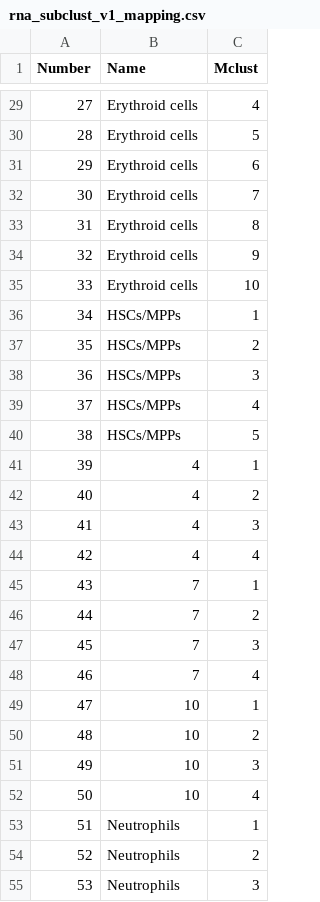
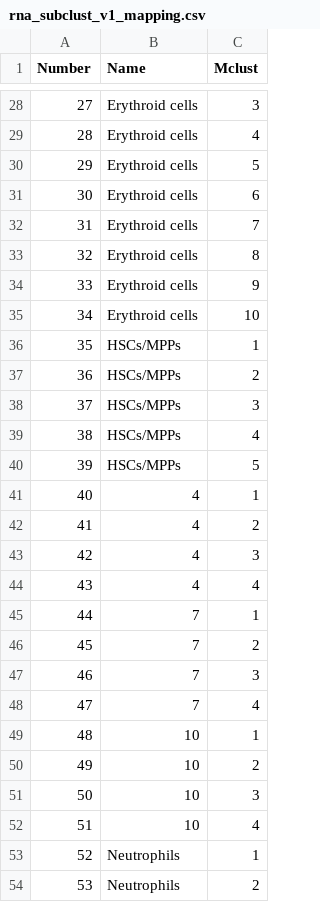
Before and after one commit to drewmard/t21-proj, a CSV file: scripts/subcluster/rna_subclust_v1_mapping.csv, drawn as a sheet; only a part is shown, gaps mark what is left out; the diff covers the shown part only.

```diff
--- a/scripts/subcluster/rna_subclust_v1_mapping.csv
+++ b/scripts/subcluster/rna_subclust_v1_mapping.csv
@@ -29,27 +28,27 @@
-27,Erythroid cells,4
-28,Erythroid cells,5
-29,Erythroid cells,6
-30,Erythroid cells,7
-31,Erythroid cells,8
-32,Erythroid cells,9
-33,Erythroid cells,10
-34,HSCs/MPPs,1
-35,HSCs/MPPs,2
-36,HSCs/MPPs,3
-37,HSCs/MPPs,4
-38,HSCs/MPPs,5
-39,4,1
-40,4,2
-41,4,3
-42,4,4
-43,7,1
-44,7,2
-45,7,3
-46,7,4
-47,10,1
-48,10,2
-49,10,3
-50,10,4
-51,Neutrophils,1
-52,Neutrophils,2
-53,Neutrophils,3
+27,Erythroid cells,3
+28,Erythroid cells,4
+29,Erythroid cells,5
+30,Erythroid cells,6
+31,Erythroid cells,7
+32,Erythroid cells,8
+33,Erythroid cells,9
+34,Erythroid cells,10
+35,HSCs/MPPs,1
+36,HSCs/MPPs,2
+37,HSCs/MPPs,3
+38,HSCs/MPPs,4
+39,HSCs/MPPs,5
+40,4,1
+41,4,2
+42,4,3
+43,4,4
+44,7,1
+45,7,2
+46,7,3
+47,7,4
+48,10,1
+49,10,2
+50,10,3
+51,10,4
+52,Neutrophils,1
+53,Neutrophils,2
```
Also changed, not shown: 1 added row, 1 removed row and 45 edited cells elsewhere in this file, 1 other file.
